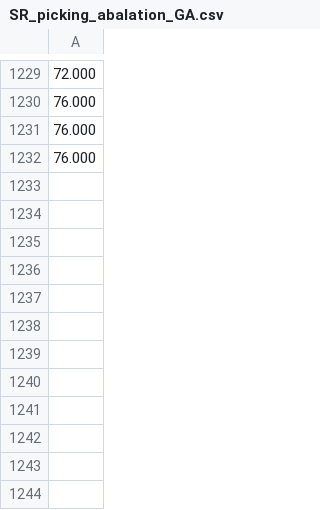
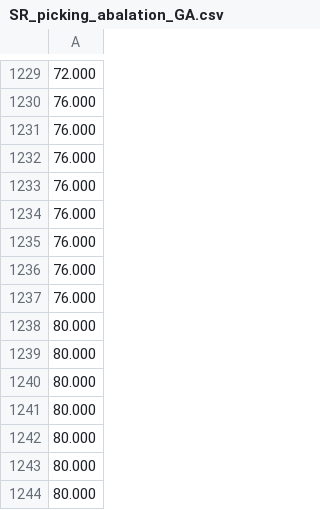
Before and after one commit to TMmichi/mujoco_jaco, a CSV file: logger_csv/SR_picking_abalation_GA.csv, drawn as a sheet; only a part is shown, gaps mark what is left out; the diff names each change by its address in the sheet, - before the commit and + after, or states it on an @@ line.

```diff
--- a/logger_csv/SR_picking_abalation_GA.csv
+++ b/logger_csv/SR_picking_abalation_GA.csv
+row 1233: 76.000
+row 1234: 76.000
+row 1235: 76.000
+row 1236: 76.000
+row 1237: 76.000
+row 1238: 80.000
+row 1239: 80.000
+row 1240: 80.000
+row 1241: 80.000
+row 1242: 80.000
+row 1243: 80.000
+row 1244: 80.000
```
Also changed, not shown: logger_csv/SR_picking_abalation_GA_learned.csv, 2 other files.
